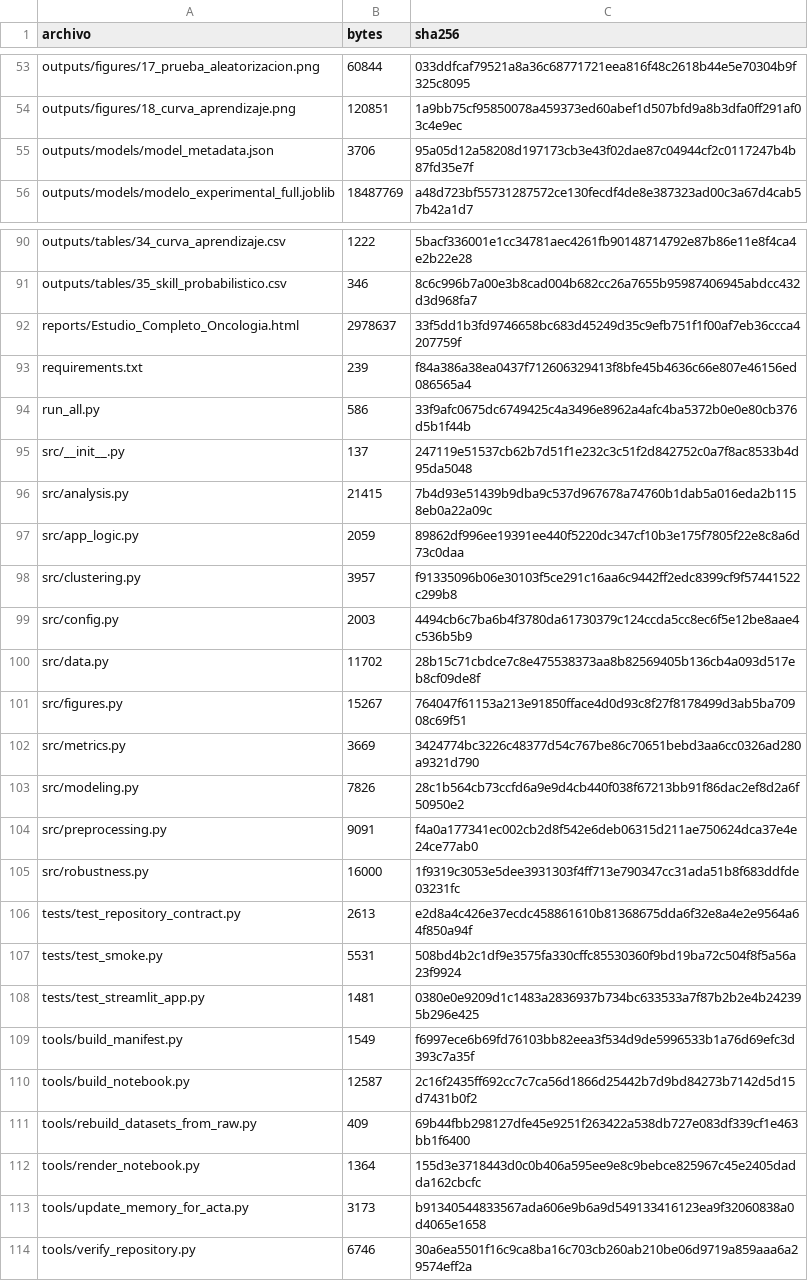
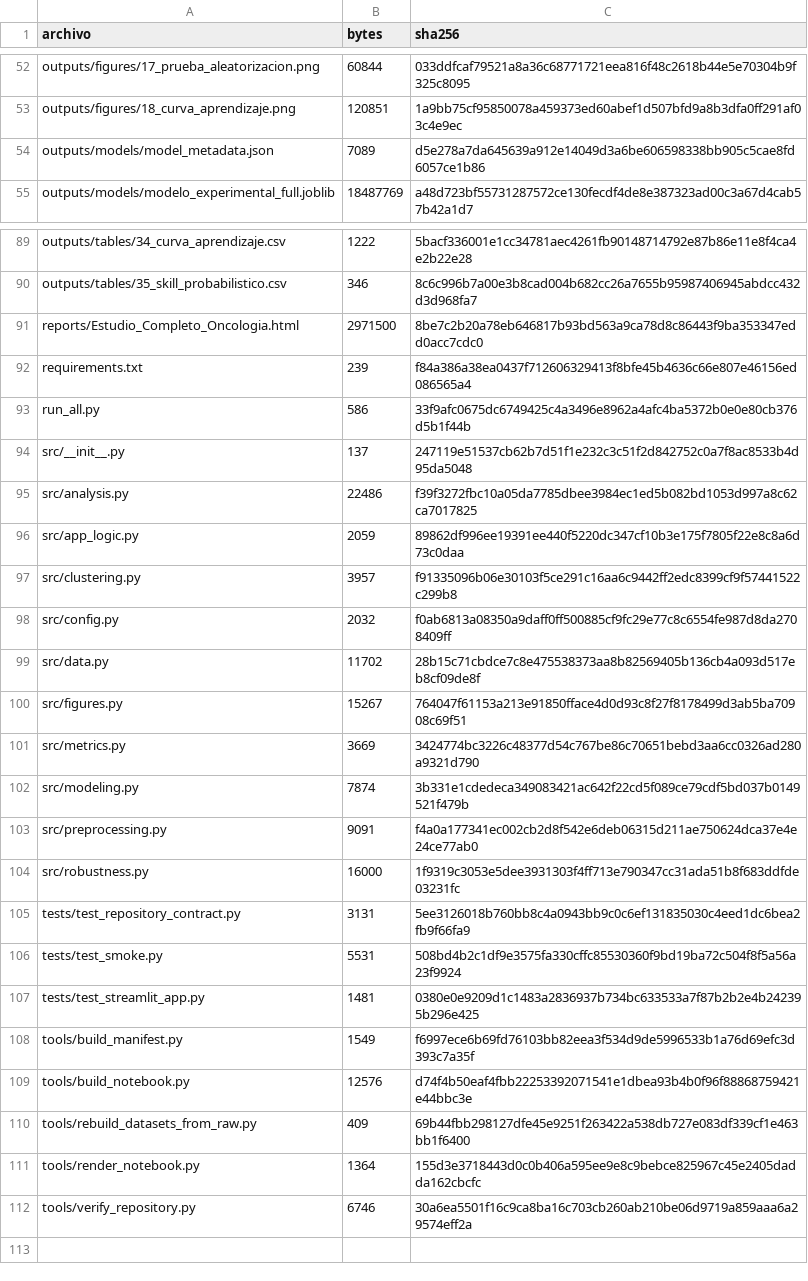
Before and after one commit to catrilaf/TFM-medicina-personalizada, a CSV file: MANIFEST_SHA256.csv, drawn as a sheet; only a part is shown, gaps mark what is left out; the diff covers the shown part only.

```diff
--- a/MANIFEST_SHA256.csv
+++ b/MANIFEST_SHA256.csv
@@ -54,3 +53,3 @@ outputs/figures/17_prueba_aleatorizacion.png,60844,033ddfcaf79521a8a36c68771721e
 outputs/figures/18_curva_aprendizaje.png,120851,1a9bb75cf95850078a459373ed60abef1d507bfd9a8b3dfa0ff291af03c4e9ec
-outputs/models/model_metadata.json,3706,95a05d12a58208d197173cb3e43f02dae87c04944cf2c0117247b4b87fd35e7f
+outputs/models/model_metadata.json,7089,d5e278a7da645639a912e14049d3a6be606598338bb905c5cae8fd6057ce1b86
 outputs/models/modelo_experimental_full.joblib,18487769,a48d723bf55731287572ce130fecdf4de8e387323ad00c3a67d4cab57b42a1d7
@@ -91,3 +90,3 @@ outputs/tables/34_curva_aprendizaje.csv,1222,5bacf336001e1cc34781aec4261fb901487
 outputs/tables/35_skill_probabilistico.csv,346,8c6c996b7a00e3b8cad004b682cc26a7655b95987406945abdcc432d3d968fa7
-reports/Estudio_Completo_Oncologia.html,2978637,33f5dd1b3fd9746658bc683d45249d35c9efb751f1f00af7eb36ccca4207759f
+reports/Estudio_Completo_Oncologia.html,2971500,8be7c2b20a78eb646817b93bd563a9ca78d8c86443f9ba353347edd0acc7cdc0
 requirements.txt,239,f84a386a38ea0437f712606329413f8bfe45b4636c66e807e46156ed086565a4
@@ -95,6 +94,6 @@ run_all.py,586,33f9afc0675dc6749425c4a3496e8962a4afc4ba5372b0e0e80cb376d5b1f44b
 src/__init__.py,137,247119e51537cb62b7d51f1e232c3c51f2d842752c0a7f8ac8533b4d95da5048
-src/analysis.py,21415,7b4d93e51439b9dba9c537d967678a74760b1dab5a016eda2b1158eb0a22a09c
+src/analysis.py,22486,f39f3272fbc10a05da7785dbee3984ec1ed5b082bd1053d997a8c62ca7017825
 src/app_logic.py,2059,89862df996ee19391ee440f5220dc347cf10b3e175f7805f22e8c8a6d73c0daa
 src/clustering.py,3957,f91335096b06e30103f5ce291c16aa6c9442ff2edc8399cf9f57441522c299b8
-src/config.py,2003,4494cb6c7ba6b4f3780da61730379c124ccda5cc8ec6f5e12be8aae4c536b5b9
+src/config.py,2032,f0ab6813a08350a9daff0ff500885cf9fc29e77c8c6554fe987d8da2708409ff
 src/data.py,11702,28b15c71cbdce7c8e475538373aa8b82569405b136cb4a093d517eb8cf09de8f
@@ -102,6 +101,6 @@ src/figures.py,15267,764047f61153a213e91850fface4d0d93c8f27f8178499d3ab5ba70908c
 src/metrics.py,3669,3424774bc3226c48377d54c767be86c70651bebd3aa6cc0326ad280a9321d790
-src/modeling.py,7826,28c1b564cb73ccfd6a9e9d4cb440f038f67213bb91f86dac2ef8d2a6f50950e2
+src/modeling.py,7874,3b331e1cdedeca349083421ac642f22cd5f089ce79cdf5bd037b0149521f479b
 src/preprocessing.py,9091,f4a0a177341ec002cb2d8f542e6deb06315d211ae750624dca37e4e24ce77ab0
 src/robustness.py,16000,1f9319c3053e5dee3931303f4ff713e790347cc31ada51b8f683ddfde03231fc
-tests/test_repository_contract.py,2613,e2d8a4c426e37ecdc458861610b81368675dda6f32e8a4e2e9564a64f850a94f
+tests/test_repository_contract.py,3131,5ee3126018b760bb8c4a0943bb9c0c6ef131835030c4eed1dc6bea2fb9f66fa9
 tests/test_smoke.py,5531,508bd4b2c1df9e3575fa330cffc85530360f9bd19ba72c504f8f5a56a23f9924
@@ -109,6 +108,5 @@ tests/test_streamlit_app.py,1481,0380e0e9209d1c1483a2836937b734bc633533a7f87b2b2
 tools/build_manifest.py,1549,f6997ece6b69fd76103bb82eea3f534d9de5996533b1a76d69efc3d393c7a35f
-tools/build_notebook.py,12587,2c16f2435ff692cc7c7ca56d1866d25442b7d9bd84273b7142d5d15d7431b0f2
+tools/build_notebook.py,12576,d74f4b50eaf4fbb22253392071541e1dbea93b4b0f96f88868759421e44bbc3e
 tools/rebuild_datasets_from_raw.py,409,69b44fbb298127dfe45e9251f263422a538db727e083df339cf1e463bb1f6400
 tools/render_notebook.py,1364,155d3e3718443d0c0b406a595ee9e8c9bebce825967c45e2405dadda162cbcfc
-tools/update_memory_for_acta.py,3173,b91340544833567ada606e9b6a9d549133416123ea9f32060838a0d4065e1658
 tools/verify_repository.py,6746,30a6ea5501f16c9ca8ba16c703cb260ab210be06d9719a859aaa6a29574eff2a
```
Also changed, not shown: 1 removed row and 15 edited cells elsewhere in this file, 17 other files.
